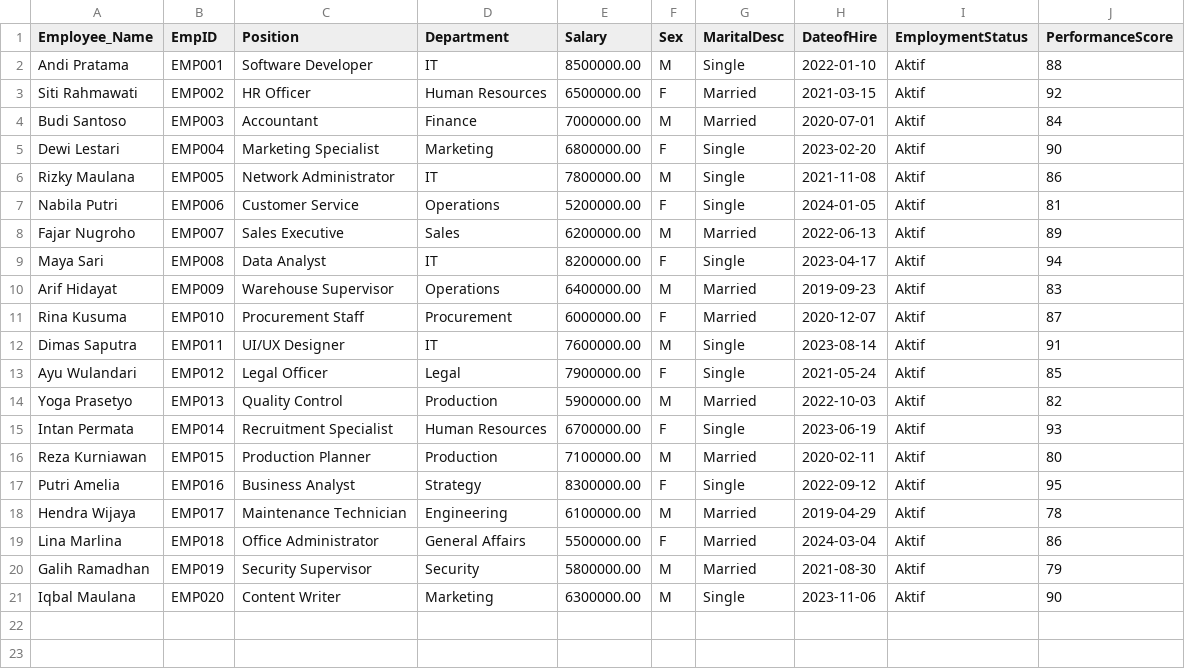
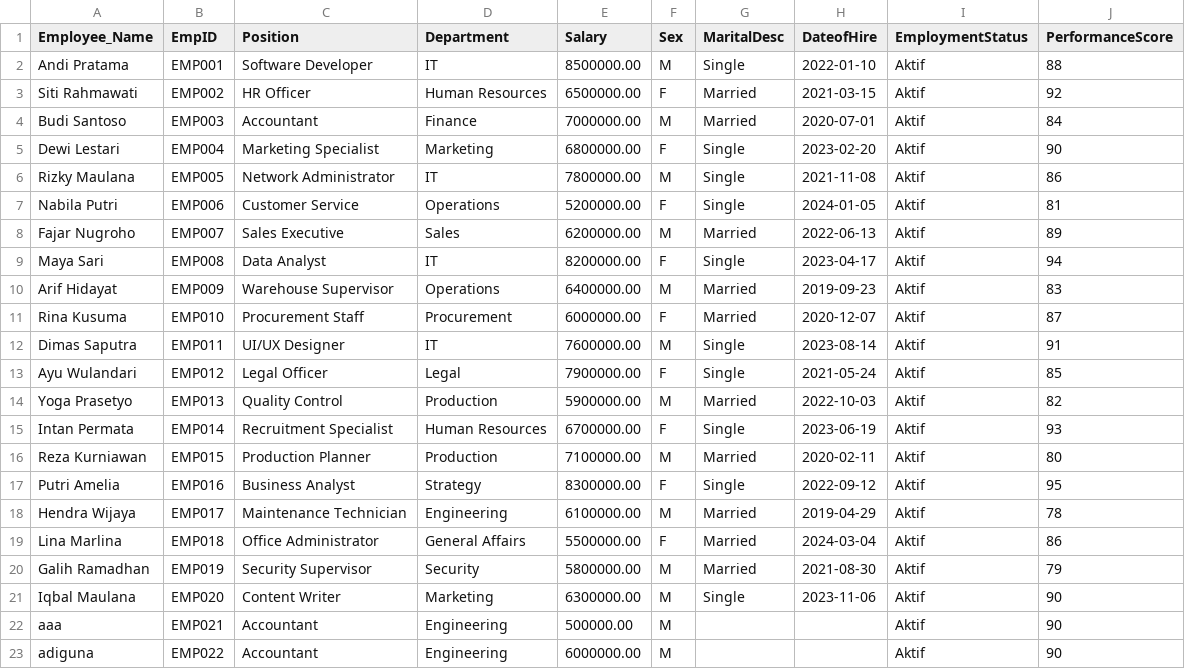
Before and after one commit to IqbalMaulanaHakim05/ConsComp-Dashboard, a CSV file: Dashboard/data/HRDataset_v14-selected-columns.csv, drawn as a sheet; the diff names each change by its address in the sheet, - before the commit and + after, or states it on an @@ line.

```diff
--- a/Dashboard/data/HRDataset_v14-selected-columns.csv
+++ b/Dashboard/data/HRDataset_v14-selected-columns.csv
+row 22: aaa | EMP021 | Accountant | Engineering | 500000.00 | M |  |  | Aktif | 90
+row 23: adiguna | EMP022 | Accountant | Engineering | 6000000.00 | M |  |  | Aktif | 90
```
Also changed, not shown: 1 other file.
